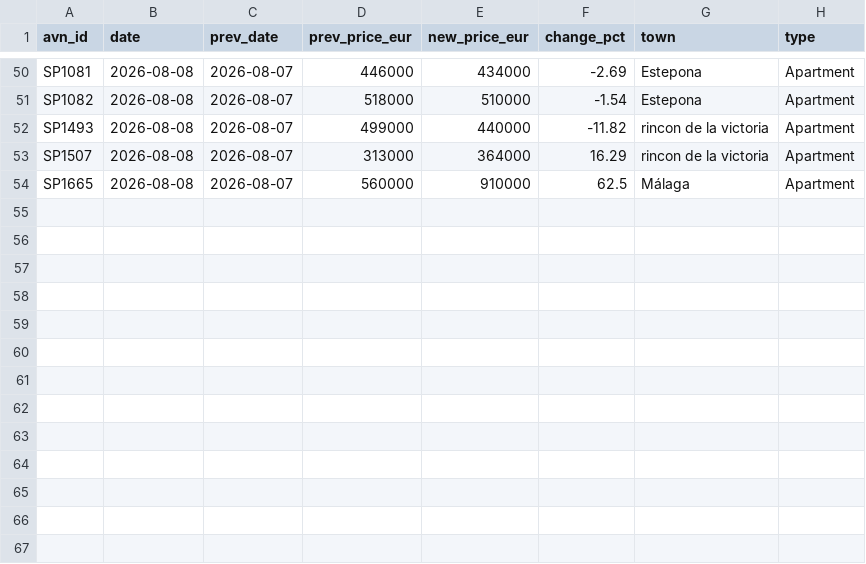
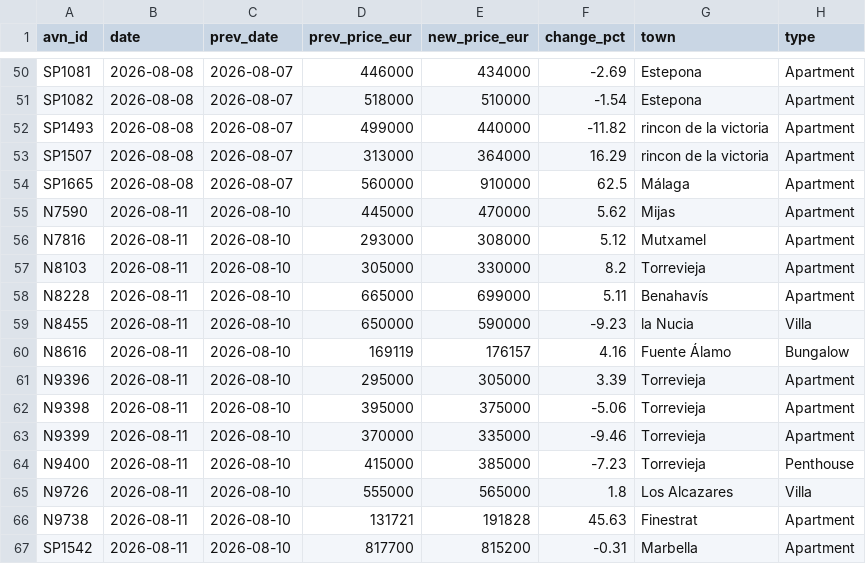
Before and after one commit to HenrikKolstad/avena-terminal, a CSV file: public/open-data/moves.csv, drawn as a sheet; only a part is shown, gaps mark what is left out.

Commit message:
chore(corpus): nightly open-data rebuild [skip ci]

```diff
--- a/public/open-data/moves.csv
+++ b/public/open-data/moves.csv
@@ -54 +54,14 @@ SP1507,2026-08-08,2026-08-07,313000,364000,16.29,rincon de la victoria,Apartment
 SP1665,2026-08-08,2026-08-07,560000,910000,62.5,Málaga,Apartment
+N7590,2026-08-11,2026-08-10,445000,470000,5.62,Mijas,Apartment
+N7816,2026-08-11,2026-08-10,293000,308000,5.12,Mutxamel,Apartment
+N8103,2026-08-11,2026-08-10,305000,330000,8.2,Torrevieja,Apartment
+N8228,2026-08-11,2026-08-10,665000,699000,5.11,Benahavís,Apartment
+N8455,2026-08-11,2026-08-10,650000,590000,-9.23,la Nucia,Villa
+N8616,2026-08-11,2026-08-10,169119,176157,4.16,Fuente Álamo,Bungalow
+N9396,2026-08-11,2026-08-10,295000,305000,3.39,Torrevieja,Apartment
+N9398,2026-08-11,2026-08-10,395000,375000,-5.06,Torrevieja,Apartment
+N9399,2026-08-11,2026-08-10,370000,335000,-9.46,Torrevieja,Apartment
+N9400,2026-08-11,2026-08-10,415000,385000,-7.23,Torrevieja,Penthouse
+N9726,2026-08-11,2026-08-10,555000,565000,1.8,Los Alcazares,Villa
+N9738,2026-08-11,2026-08-10,131721,191828,45.63,Finestrat,Apartment
+SP1542,2026-08-11,2026-08-10,817700,815200,-0.31,Marbella,Apartment
```
Also changed, not shown: public/open-data/movement-ledger.csv, public/open-data/tombstones.csv, 6 other files.
